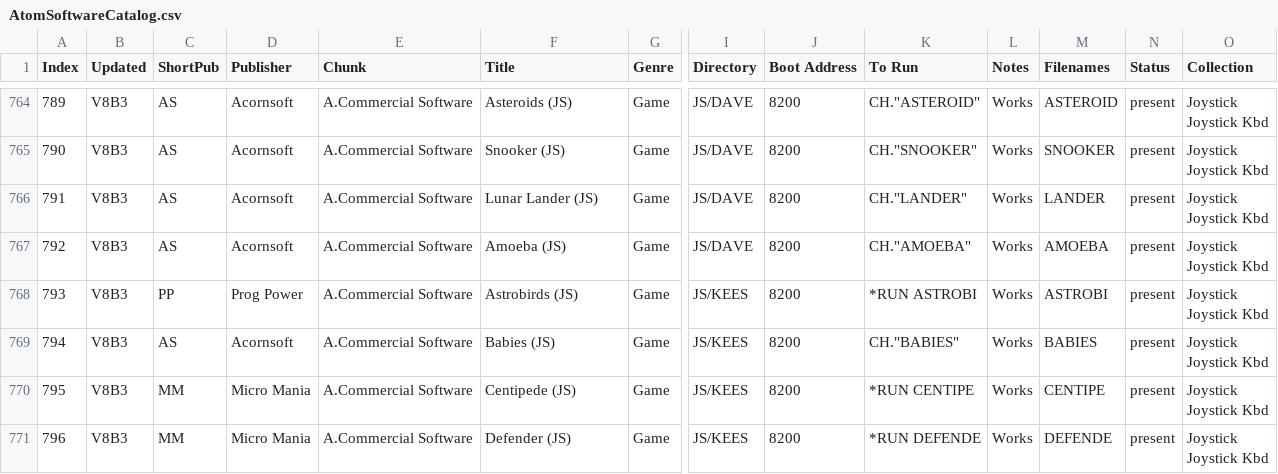
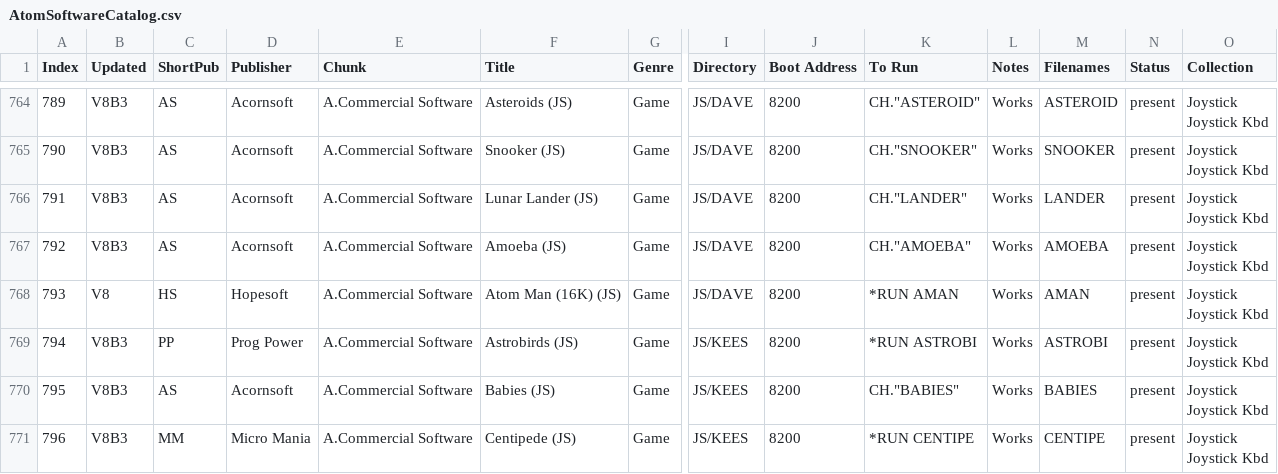
Before and after one commit to hoglet67/AtomSoftwareArchive, a CSV file: catalog/AtomSoftwareCatalog.csv, drawn as a sheet; only a part is shown, gaps mark what is left out; the shorter side is filled out with more unchanged rows; addresses are those after the commit; rows hold the shown columns only; ↵ is a line break in a cell; the diff names each change by its address in the sheet, - before the commit and + after, or states it on an @@ line.

Commit message:
Converted Atom Man to JS for Wim

```diff
--- a/catalog/AtomSoftwareCatalog.csv
+++ b/catalog/AtomSoftwareCatalog.csv
+row 768: 793 | V8 | HS | Hopesoft | A.Commercial Software | Atom Man (16K) (JS) | Game | JS/DAVE | 8200 | *RUN AMAN | Works | AMAN | present | Joystick ↵ Joystick Kbd
@@ column A (Index) renumbered from row 769 down @@
```
Also changed, not shown: 1 other file.
